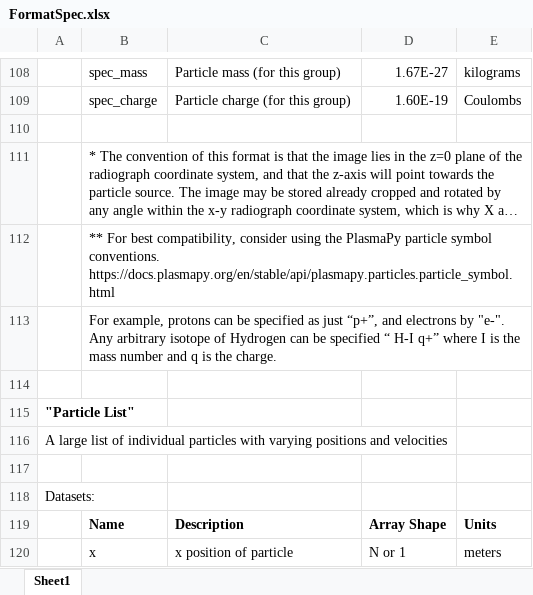
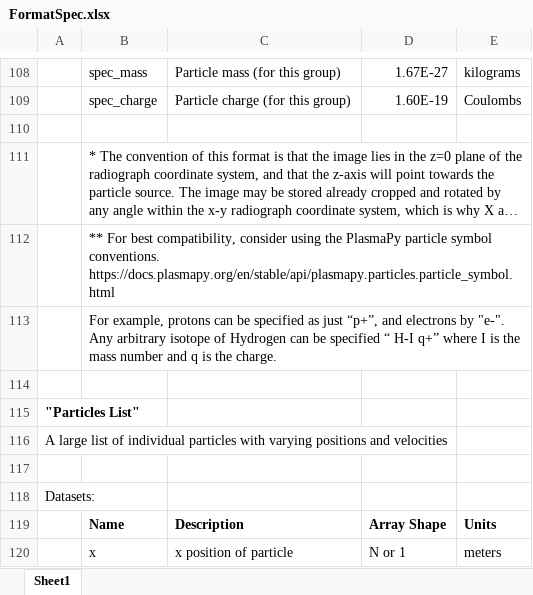
Before and after one commit to sfeister/pradformat, an Excel workbook: FormatSpec.xlsx, sheet Sheet1, drawn as a sheet; only a part is shown, gaps mark what is left out; long unchanged cells end in …; values as stored, in another font and other column widths than the file's, no borders; the diff names each change by its address in the sheet, - before the commit and + after, or states it on an @@ line.

```diff
--- a/FormatSpec.xlsx (sheet Sheet1)
+++ b/FormatSpec.xlsx (sheet Sheet1)
-A115: "Particle List"
+A115: "Particles List"
```
Also changed, not shown: 5 other files.
